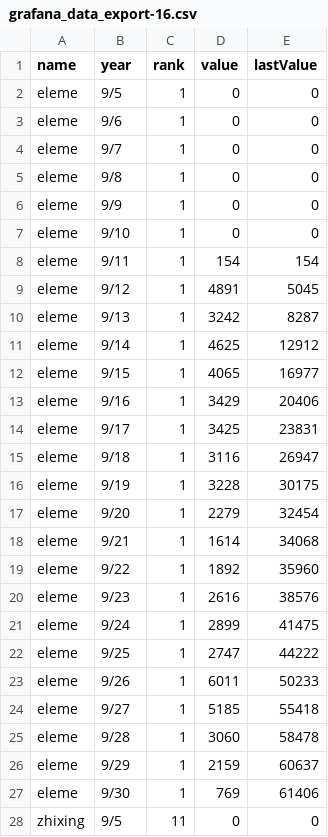
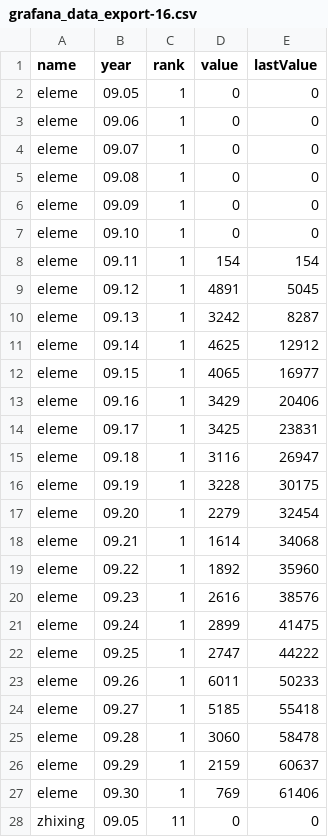
Before and after one commit to yellowbao/Han, a CSV file: grafana_data_export-16.csv, drawn as a sheet; only a part is shown; the diff covers the shown part only.

Commit message:
csv
修改日期

```diff
--- a/grafana_data_export-16.csv
+++ b/grafana_data_export-16.csv
@@ -1,28 +1,28 @@
 name,year,rank,value,lastValue
-eleme,9/5,1,0,0
-eleme,9/6,1,0,0
-eleme,9/7,1,0,0
-eleme,9/8,1,0,0
-eleme,9/9,1,0,0
-eleme,9/10,1,0,0
-eleme,9/11,1,154,154
-eleme,9/12,1,4891,5045
-eleme,9/13,1,3242,8287
-eleme,9/14,1,4625,12912
-eleme,9/15,1,4065,16977
-eleme,9/16,1,3429,20406
-eleme,9/17,1,3425,23831
-eleme,9/18,1,3116,26947
-eleme,9/19,1,3228,30175
-eleme,9/20,1,2279,32454
-eleme,9/21,1,1614,34068
-eleme,9/22,1,1892,35960
-eleme,9/23,1,2616,38576
-eleme,9/24,1,2899,41475
-eleme,9/25,1,2747,44222
-eleme,9/26,1,6011,50233
-eleme,9/27,1,5185,55418
-eleme,9/28,1,3060,58478
-eleme,9/29,1,2159,60637
-eleme,9/30,1,769,61406
-zhixing,9/5,11,0,0
+eleme,09.05,1,0,0
+eleme,09.06,1,0,0
+eleme,09.07,1,0,0
+eleme,09.08,1,0,0
+eleme,09.09,1,0,0
+eleme,09.10,1,0,0
+eleme,09.11,1,154,154
+eleme,09.12,1,4891,5045
+eleme,09.13,1,3242,8287
+eleme,09.14,1,4625,12912
+eleme,09.15,1,4065,16977
+eleme,09.16,1,3429,20406
+eleme,09.17,1,3425,23831
+eleme,09.18,1,3116,26947
+eleme,09.19,1,3228,30175
+eleme,09.20,1,2279,32454
+eleme,09.21,1,1614,34068
+eleme,09.22,1,1892,35960
+eleme,09.23,1,2616,38576
+eleme,09.24,1,2899,41475
+eleme,09.25,1,2747,44222
+eleme,09.26,1,6011,50233
+eleme,09.27,1,5185,55418
+eleme,09.28,1,3060,58478
+eleme,09.29,1,2159,60637
+eleme,09.30,1,769,61406
+zhixing,09.05,11,0,0
```
Also changed, not shown: 155 edited cells elsewhere in this file.
